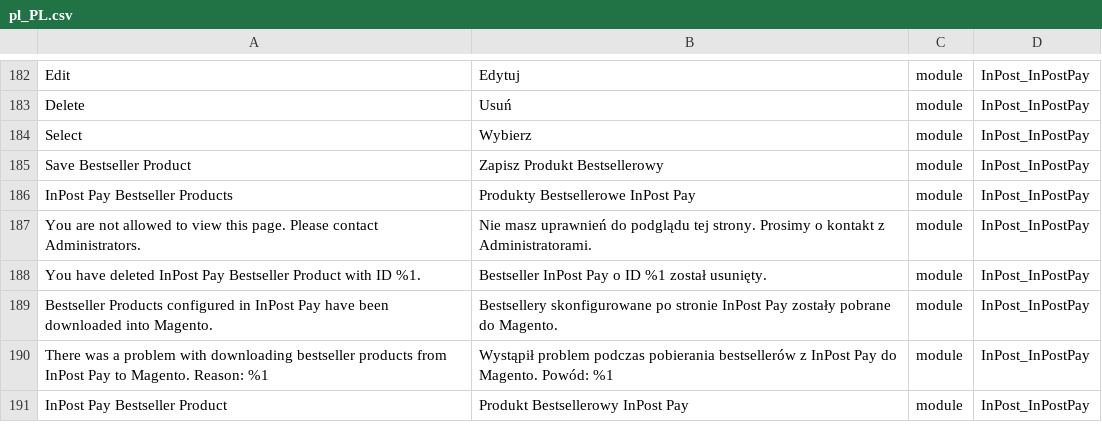
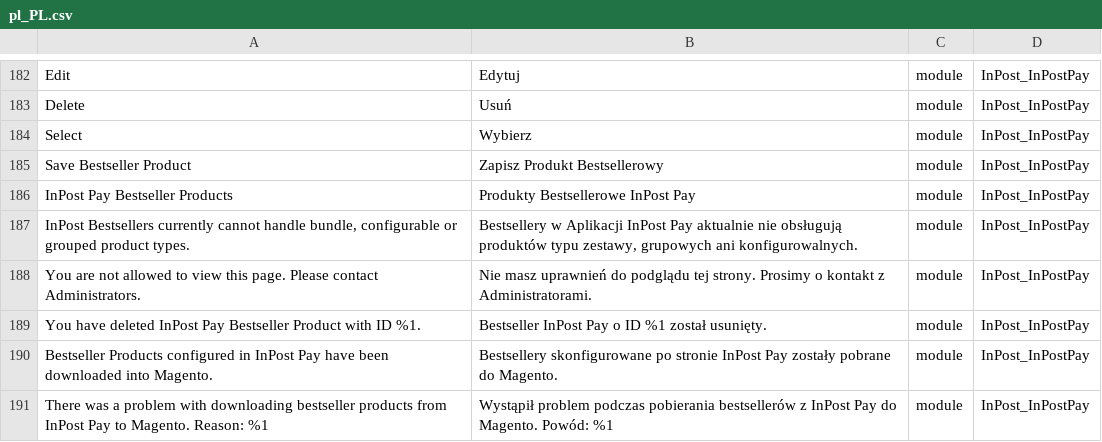
Before and after one commit to FastWhiteCat/magento2-inpost-pay, a CSV file: packages/magento2-module-inpost-pay/src/i18n/pl_PL.csv, drawn as a sheet; only a part is shown, gaps mark what is left out; the shorter side is filled out with more unchanged rows; the diff names each change by its address in the sheet, - before the commit and + after, or states it on an @@ line.

Commit message:
INPAY-237 - Added product type validation.

```diff
--- a/packages/magento2-module-inpost-pay/src/i18n/pl_PL.csv
+++ b/packages/magento2-module-inpost-pay/src/i18n/pl_PL.csv
+row 187: InPost Bestsellers currently cannot handle bundle, configurable or grouped product types. | Bestsellery w Aplikacji InPost Pay aktualnie nie obsługują produktów typu zestawy, grupowych ani konfigurowalnych. | module | InPost_InPostPay
```
Also changed, not shown: 3 other files.
